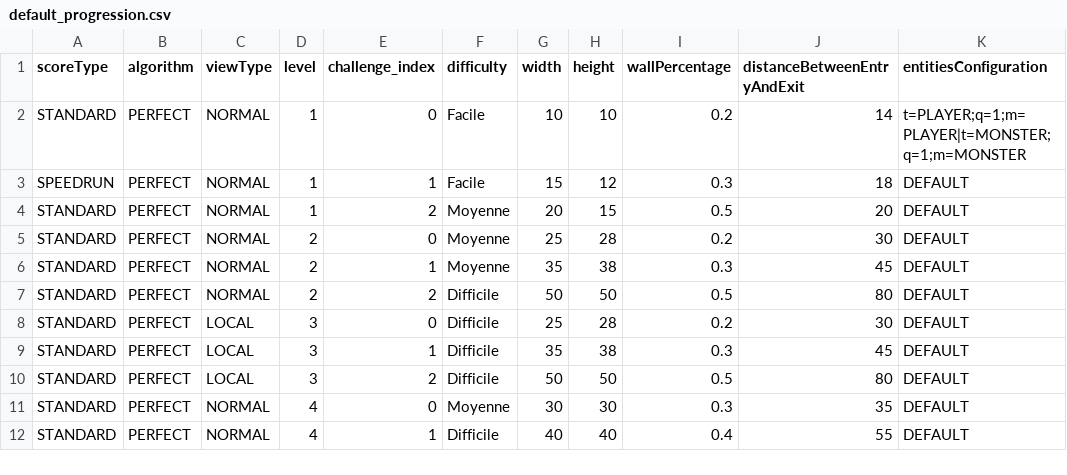
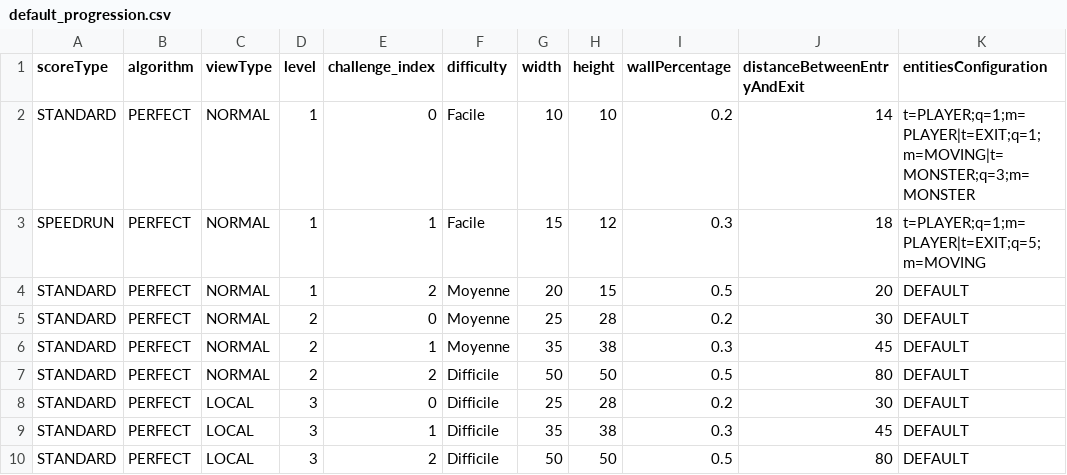
Before and after one commit to blavogiez/developpement-modulab-Semestre3, a CSV file: labyrinth/res/default_progression.csv, drawn as a sheet; only a part is shown; the shorter side is filled out with more unchanged rows.

Commit message:
feat(entities): Support de plusieurs sorties / plusieurs monstres

```diff
--- a/labyrinth/res/default_progression.csv
+++ b/labyrinth/res/default_progression.csv
@@ -1,4 +1,4 @@
 scoreType,algorithm,viewType,level,challenge_index,difficulty,width,height,wallPercentage,distanceBetweenEntryAndExit,entitiesConfiguration
-STANDARD,PERFECT,NORMAL,1,0,Facile,10,10,0.2,14,t=PLAYER;q=1;m=PLAYER|t=MONSTER;q=1;m=MONSTER
-SPEEDRUN,PERFECT,NORMAL,1,1,Facile,15,12,0.3,18,DEFAULT
+STANDARD,PERFECT,NORMAL,1,0,Facile,10,10,0.2,14,t=PLAYER;q=1;m=PLAYER|t=EXIT;q=1;m=MOVING|t=MONSTER;q=3;m=MONSTER
+SPEEDRUN,PERFECT,NORMAL,1,1,Facile,15,12,0.3,18,t=PLAYER;q=1;m=PLAYER|t=EXIT;q=5;m=MOVING
 STANDARD,PERFECT,NORMAL,1,2,Moyenne,20,15,0.5,20,DEFAULT
```
Also changed, not shown: 14 other files.
